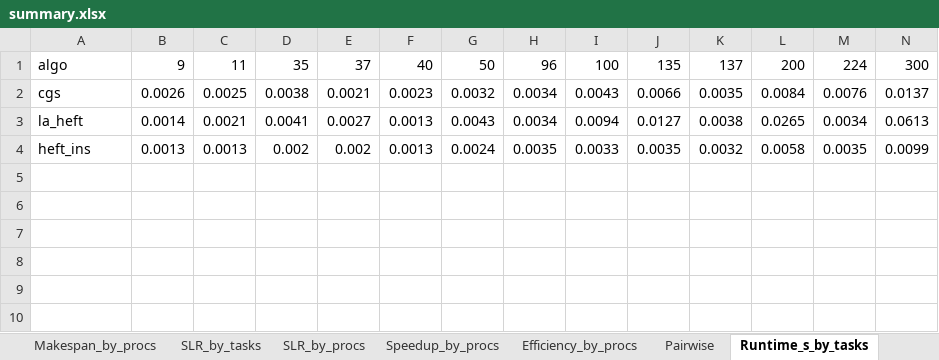
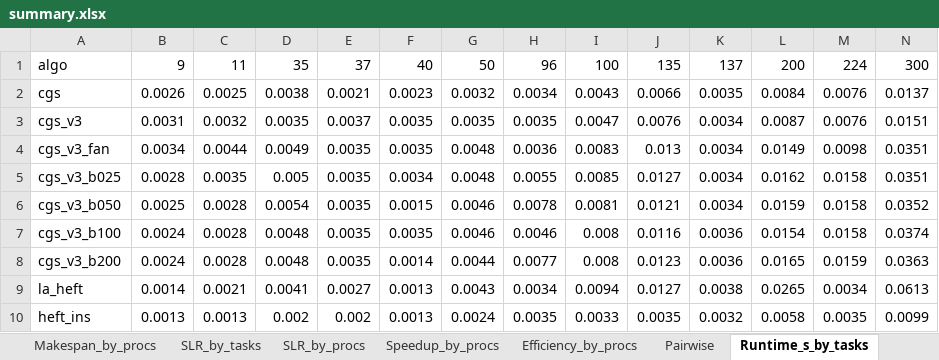
Before and after one commit to alphanum545/scheduling-benchmark, an Excel workbook: results/reports/cgs-v3-dev/summary.xlsx, sheet Runtime_s_by_tasks, drawn as a sheet; only a part is shown; values as stored, in another font and other column widths than the file's, no borders; rows hold the shown columns only; the diff names each change by its address in the sheet, - before the commit and + after, or states it on an @@ line.

```diff
--- a/results/reports/cgs-v3-dev/summary.xlsx (sheet Runtime_s_by_tasks)
+++ b/results/reports/cgs-v3-dev/summary.xlsx (sheet Runtime_s_by_tasks)
+row 3: cgs_v3 | 0.0031 | 0.0032 | 0.0035 | 0.0037 | 0.0035 | 0.0035 | 0.0035 | 0.0047 | 0.0076 | 0.0034 | 0.0087 | 0.0076 | 0.0151
+row 4: cgs_v3_fan | 0.0034 | 0.0044 | 0.0049 | 0.0035 | 0.0035 | 0.0048 | 0.0036 | 0.0083 | 0.013 | 0.0034 | 0.0149 | 0.0098 | 0.0351
+row 5: cgs_v3_b025 | 0.0028 | 0.0035 | 0.005 | 0.0035 | 0.0034 | 0.0048 | 0.0055 | 0.0085 | 0.0127 | 0.0034 | 0.0162 | 0.0158 | 0.0351
+row 6: cgs_v3_b050 | 0.0025 | 0.0028 | 0.0054 | 0.0035 | 0.0015 | 0.0046 | 0.0078 | 0.0081 | 0.0121 | 0.0034 | 0.0159 | 0.0158 | 0.0352
+row 7: cgs_v3_b100 | 0.0024 | 0.0028 | 0.0048 | 0.0035 | 0.0035 | 0.0046 | 0.0046 | 0.008 | 0.0116 | 0.0036 | 0.0154 | 0.0158 | 0.0374
+row 8: cgs_v3_b200 | 0.0024 | 0.0028 | 0.0048 | 0.0035 | 0.0014 | 0.0044 | 0.0077 | 0.008 | 0.0123 | 0.0036 | 0.0165 | 0.0159 | 0.0363
```
Also changed, not shown: sheet Wilcoxon_by_family, sheet Pairwise, sheet Wilcoxon_vs_highlight, sheet Secondary_metrics, sheet Overall, sheet Efficiency_by_procs, 8 more sheets, 17 other files.
